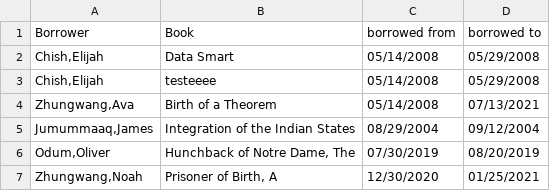
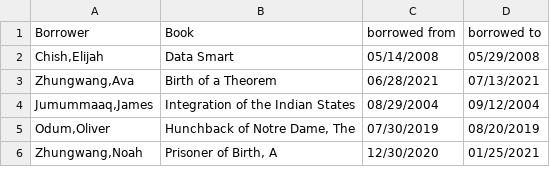
Before and after one commit to franciscosomare/assesmentprisma, a CSV file: src/main/resources/csv/borrowed.csv, drawn as a sheet; only a part is shown.

```diff
--- a/src/main/resources/csv/borrowed.csv
+++ b/src/main/resources/csv/borrowed.csv
@@ -2,4 +2,3 @@ Borrower,Book,borrowed from,borrowed to
 "Chish,Elijah",Data Smart,05/14/2008,05/29/2008
-"Chish,Elijah",testeeee,05/14/2008,05/29/2008
-"Zhungwang,Ava",Birth of a Theorem,05/14/2008,07/13/2021
+"Zhungwang,Ava",Birth of a Theorem,06/28/2021,07/13/2021
 "Jumummaaq,James",Integration of the Indian States,08/29/2004,09/12/2004
```
Also changed, not shown: src/main/resources/csv/user.csv, 3 other files.
